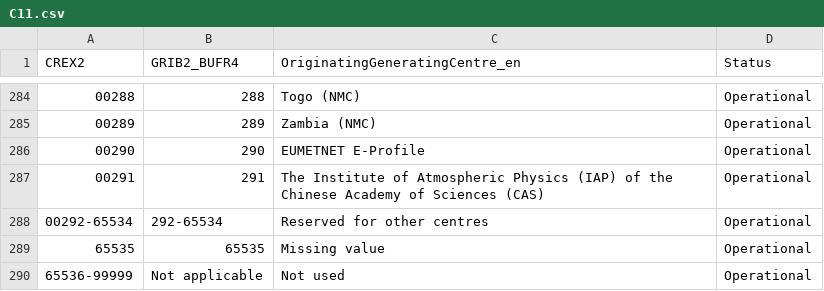
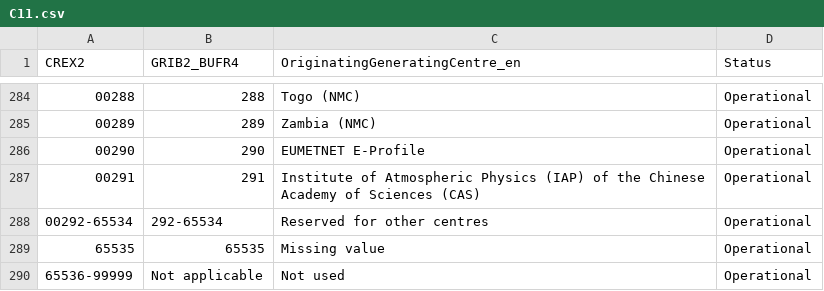
Before and after one commit to wmo-im/CCT, a CSV file: C11.csv, drawn as a sheet; only a part is shown, gaps mark what is left out.

Commit message:
minor edit

```diff
--- a/C11.csv
+++ b/C11.csv
@@ -286,3 +286,3 @@ CREX2,GRIB2_BUFR4,OriginatingGeneratingCentre_en,Status
 00290,290,EUMETNET E-Profile,Operational
-00291,291,The Institute of Atmospheric Physics (IAP) of the Chinese Academy of Sciences (CAS),Operational
+00291,291,Institute of Atmospheric Physics (IAP) of the Chinese Academy of Sciences (CAS),Operational
 00292-65534,292-65534,Reserved for other centres,Operational
```
